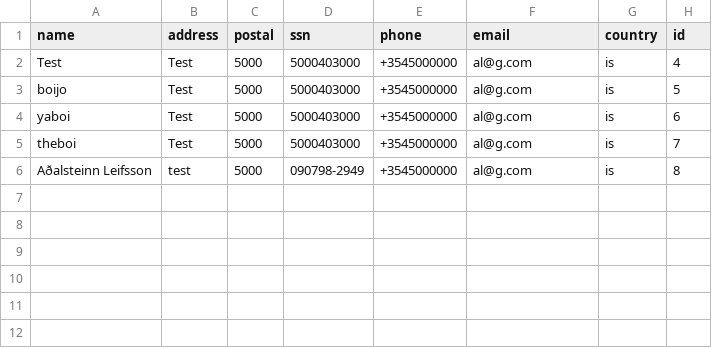
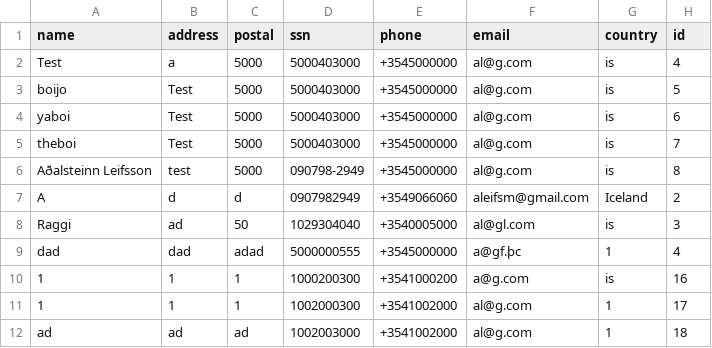
Before and after one commit to HyperBuff/SC-T-113-VLN1-Hopur53, a CSV file: data/customer.csv, drawn as a sheet.

```diff
--- a/data/customer.csv
+++ b/data/customer.csv
@@ -1,3 +1,3 @@
 name,address,postal,ssn,phone,email,country,id
-Test,Test,5000,5000403000,+3545000000,al@g.com,is,4
+Test,a,5000,5000403000,+3545000000,al@g.com,is,4
 boijo,Test,5000,5000403000,+3545000000,al@g.com,is,5
@@ -6 +6,7 @@ theboi,Test,5000,5000403000,+3545000000,al@g.com,is,7
 Aðalsteinn Leifsson,test,5000,090798-2949,+3545000000,al@g.com,is,8
+A,d,d,0907982949,+3549066060,aleifsm@gmail.com,Iceland,2
+Raggi,ad,50,1029304040,+3540005000,al@gl.com,is,3
+dad,dad,adad,5000000555,+3545000000,a@gf.þc,1,4
+1,1,1,1000200300,+3541000200,a@g.com,is,16
+1,1,1,1002000300,+3541002000,al@g.com,1,17
+ad,ad,ad,1002003000,+3541002000,al@g.com,1,18
```
Also changed, not shown: data/contract.csv, 10 other files.
